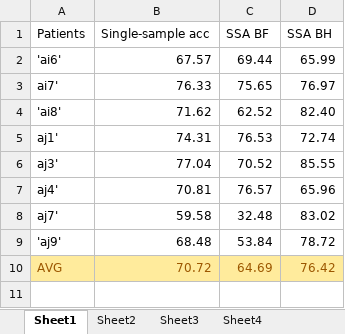
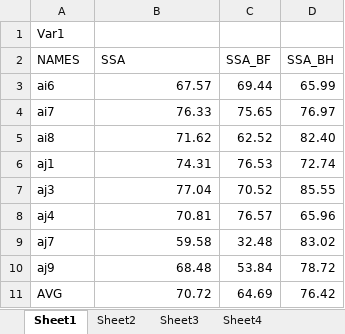
Before and after one commit to turcato-niccolo/neurorobotics_prj, an Excel workbook: results_current/patients_online_results.xlsx, sheet Sheet1, drawn as a sheet; values as stored, in another font and other column widths than the file's, no borders; removed rows and columns are numbered as before the commit, all else as after; the diff names each change by its address in the sheet, - before the commit and + after, or states it on an @@ line.

```diff
--- a/results_current/patients_online_results.xlsx (sheet Sheet1)
+++ b/results_current/patients_online_results.xlsx (sheet Sheet1)
-row 1: Patients | Single-sample acc | SSA BF | SSA BH
+row 1: Var1
+row 2: NAMES | SSA | SSA_BF | SSA_BH
-A3: 'ai6'
+A3: ai6
-A4: ai7'
+A4: ai7
-A5: 'ai8'
+A5: ai8
-A6: aj1'
+A6: aj1
-A7: aj3'
+A7: aj3
-A8: aj4'
+A8: aj4
-A9: aj7'
+A9: aj7
-A10: 'aj9'
+A10: aj9
@@ A11:D11 fill: #FFEB9C → none, text colour: #9C5700 → black @@
```
Also changed, not shown: sheet Sheet4, sheet Sheet2, sheet Sheet3, results_current/patients_offline_results.xlsx, 11 other files.
